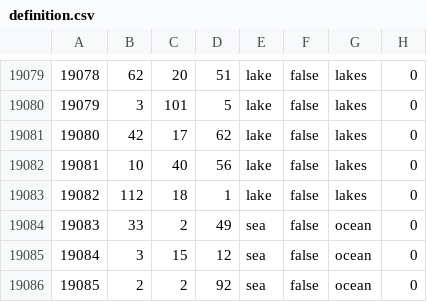
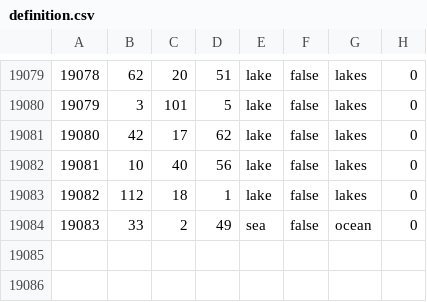
Before and after one commit to Ashes-of-the-Empire-Team/thetarkininitiative, a CSV file: map/definition.csv, drawn as a sheet; only a part is shown, gaps mark what is left out; the diff names each change by its address in the sheet, - before the commit and + after, or states it on an @@ line.

Commit message:
Update definition.csv

```diff
--- a/map/definition.csv
+++ b/map/definition.csv
-row 19085: 19084 | 3 | 15 | 12 | sea | false | ocean | 0
-row 19086: 19085 | 2 | 2 | 92 | sea | false | ocean | 0
```
